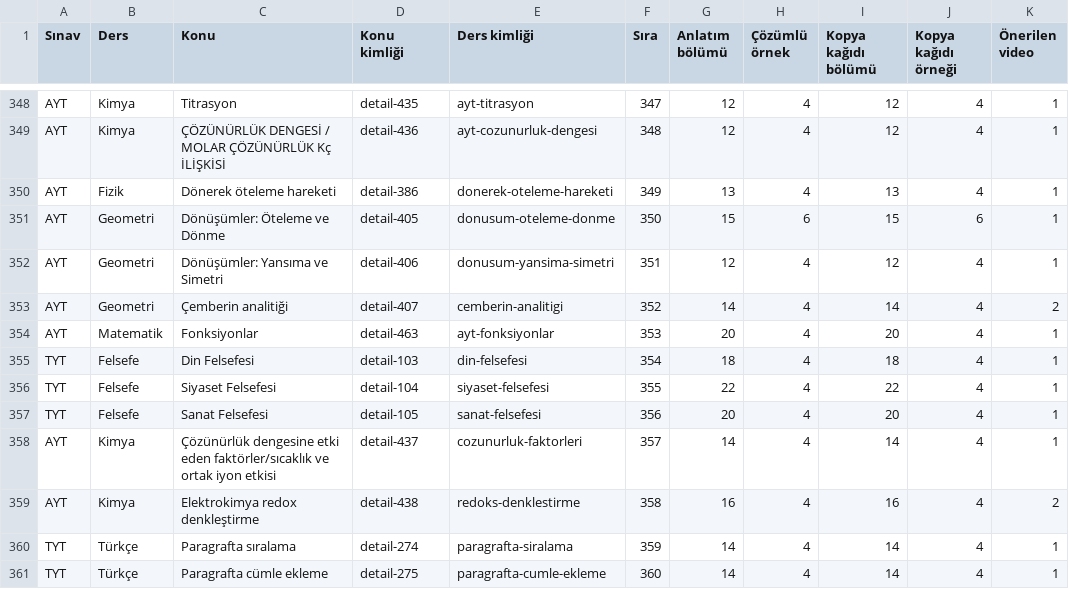
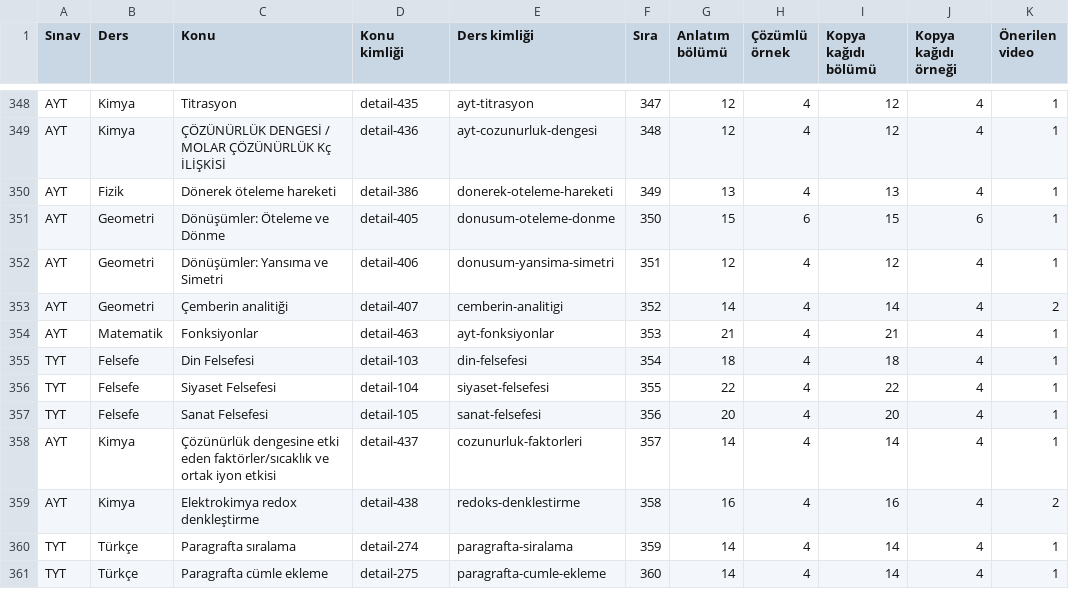
Before and after one commit to kaansavukduran/yksmania, a CSV file: docs/KONU_KAPSAMI.csv, drawn as a sheet; only a part is shown, gaps mark what is left out; the diff names each change by its address in the sheet, - before the commit and + after, or states it on an @@ line.

```diff
--- a/docs/KONU_KAPSAMI.csv
+++ b/docs/KONU_KAPSAMI.csv
-G354 (Anlatım bölümü): 20
+G354 (Anlatım bölümü): 21
-I354 (Kopya kağıdı bölümü): 20
+I354 (Kopya kağıdı bölümü): 21
```
Also changed, not shown: 17 other files.
